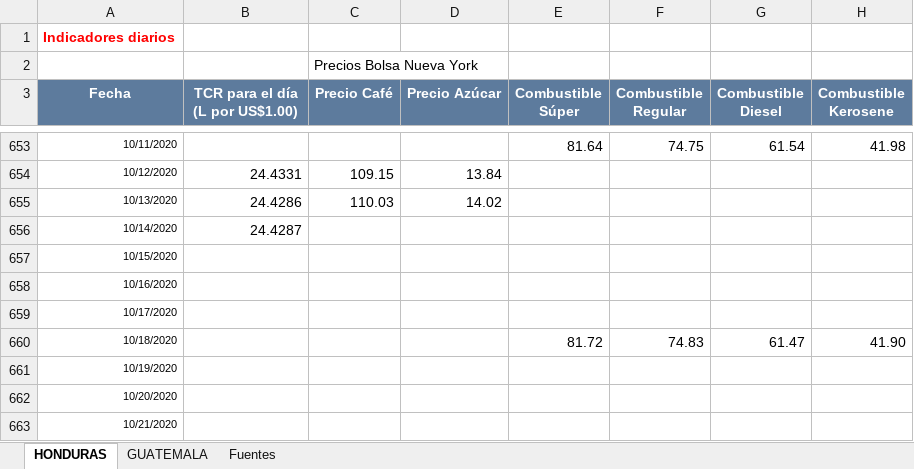
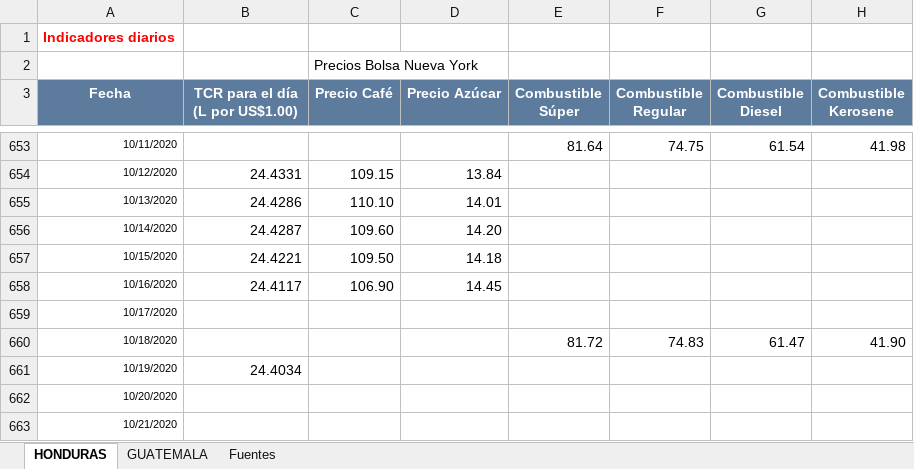
Before and after one commit to Sud-Austral/Datos_Guatemala, an Excel workbook: datacovidgt/ECONOMICOS HN Y GT.xlsx, sheet HONDURAS, drawn as a sheet; only a part is shown, gaps mark what is left out; values as stored, in another font and other column widths than the file's, no borders; table styles not drawn; the diff names each change by its address in the sheet, - before the commit and + after, or states it on an @@ line.

```diff
--- a/datacovidgt/ECONOMICOS HN Y GT.xlsx (sheet HONDURAS)
+++ b/datacovidgt/ECONOMICOS HN Y GT.xlsx (sheet HONDURAS)
-C655 (Precio Café): 110.03
+C655 (Precio Café): 110.10
-D655 (Precio Azúcar): 14.02
+D655 (Precio Azúcar): 14.01
-C656 (Precio Café): (empty)
+C656 (Precio Café): 109.60
-D656 (Precio Azúcar): (empty)
+D656 (Precio Azúcar): 14.20
-B657 (TCR para el día (L por US$1.00)): (empty)
+B657 (TCR para el día (L por US$1.00)): 24.4221
-C657 (Precio Café): (empty)
+C657 (Precio Café): 109.50
-D657 (Precio Azúcar): (empty)
+D657 (Precio Azúcar): 14.18
-B658 (TCR para el día (L por US$1.00)): (empty)
+B658 (TCR para el día (L por US$1.00)): 24.4117
-C658 (Precio Café): (empty)
+C658 (Precio Café): 106.90
-D658 (Precio Azúcar): (empty)
+D658 (Precio Azúcar): 14.45
-B661 (TCR para el día (L por US$1.00)): (empty)
+B661 (TCR para el día (L por US$1.00)): 24.4034
```
Also changed, not shown: sheet GUATEMALA, sheet Fuentes, charts or pictures, 2 other files.
